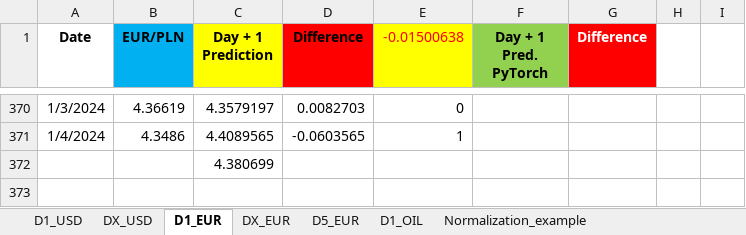
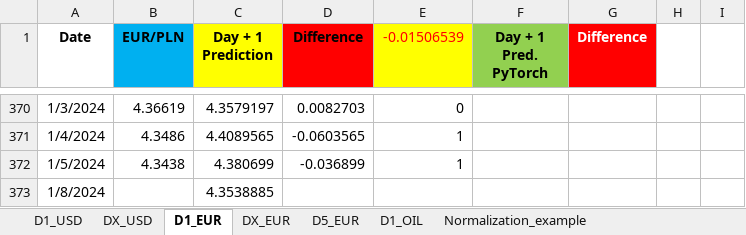
Before and after one commit to Mike7205/lstm1, an Excel workbook: LSTM_mv.xlsx, sheet D1_EUR, drawn as a sheet; only a part is shown, gaps mark what is left out; values as stored, in another font and other column widths than the file's, no borders; removed rows and columns are numbered as before the commit, all else as after; the diff names each change by its address in the sheet, - before the commit and + after, or states it on an @@ line.

```diff
--- a/LSTM_mv.xlsx (sheet D1_EUR)
+++ b/LSTM_mv.xlsx (sheet D1_EUR)
-E1: -0.01500638
+E1: -0.01506539
-row 372:  |  | 4.380699
+row 372: 1/5/2024 | 4.3438 | 4.380699 | -0.036899 | 1
+row 373: 1/8/2024 |  | 4.3538885
```
Also changed, not shown: sheet D1_USD, sheet D5_EUR.
